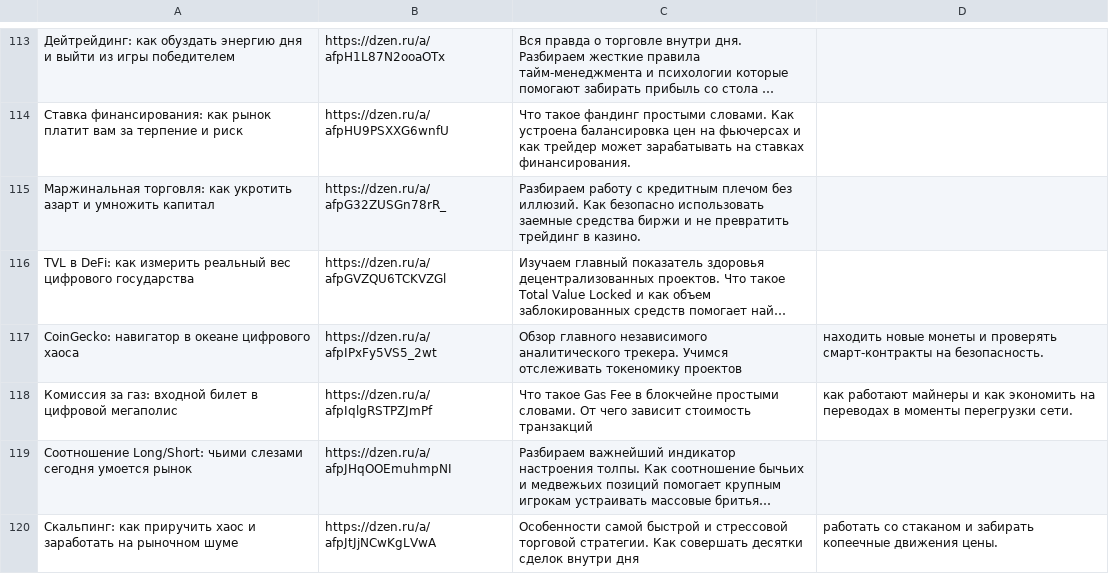
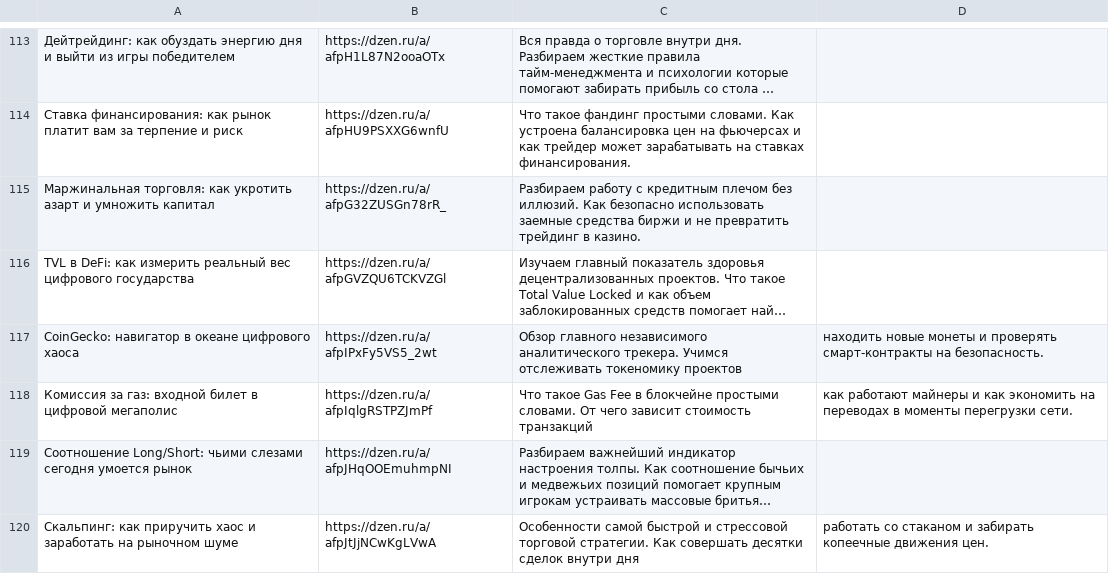
Before and after one commit to stolzmain/zen-auto-site, a CSV file: data.csv, drawn as a sheet; only a part is shown, gaps mark what is left out; long unchanged cells end in …; the diff names each change by its address in the sheet, - before the commit and + after, or states it on an @@ line.

Commit message:
Update data.csv

```diff
--- a/data.csv
+++ b/data.csv
-D120: …копеечные движения цены.
+D120: …копеечные движения цен.
```
